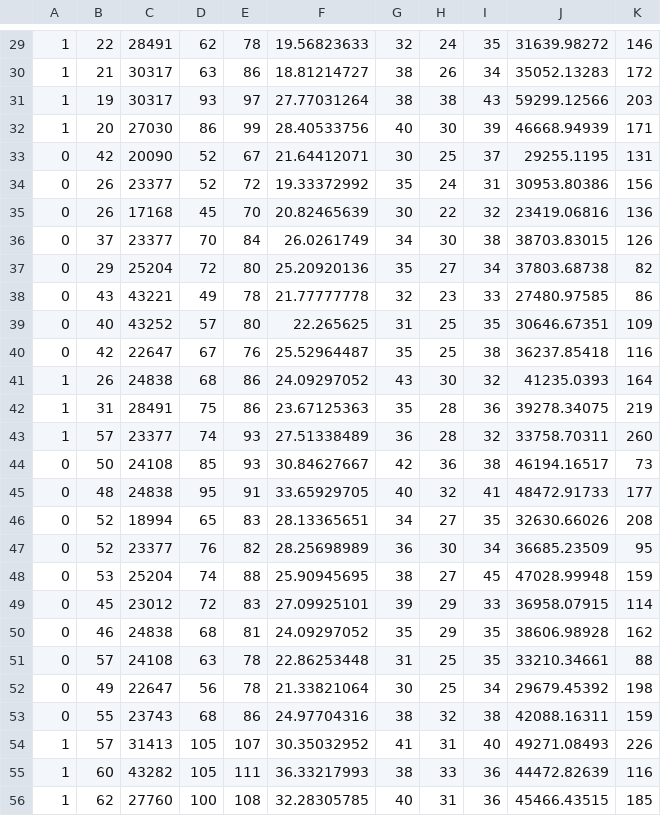
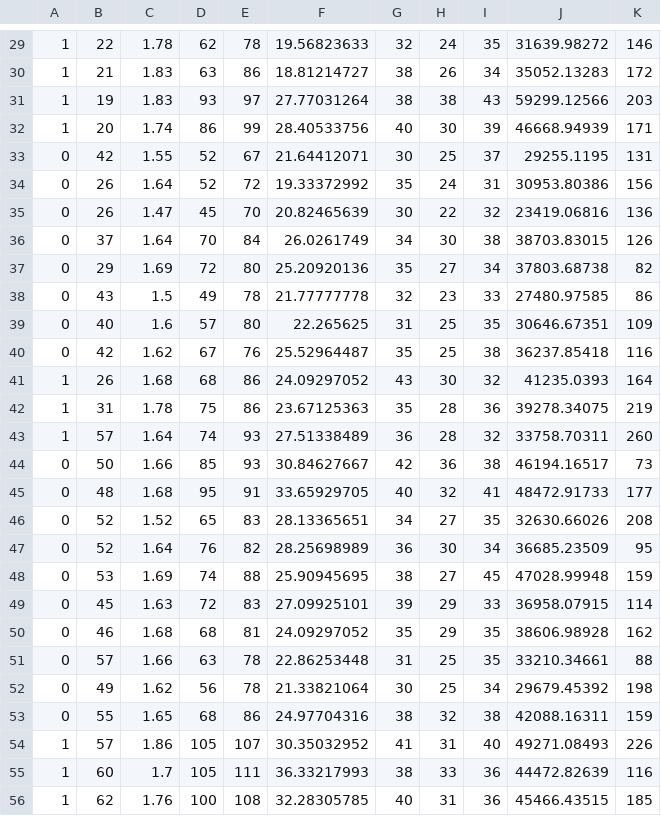
Before and after one commit to AlexanderSutul/masterNeuralVVSU, a CSV file: mep_test_data_last.csv, drawn as a sheet; only a part is shown, gaps mark what is left out; the diff covers the shown part only.

```diff
--- a/mep_test_data_last.csv
+++ b/mep_test_data_last.csv
@@ -29,28 +29,28 @@
-1;22;28491;62;78;19.56823633;32;24;35;31639.98272;146
-1;21;30317;63;86;18.81214727;38;26;34;35052.13283;172
-1;19;30317;93;97;27.77031264;38;38;43;59299.12566;203
-1;20;27030;86;99;28.40533756;40;30;39;46668.94939;171
-0;42;20090;52;67;21.64412071;30;25;37;29255.1195;131
-0;26;23377;52;72;19.33372992;35;24;31;30953.80386;156
-0;26;17168;45;70;20.82465639;30;22;32;23419.06816;136
-0;37;23377;70;84;26.0261749;34;30;38;38703.83015;126
-0;29;25204;72;80;25.20920136;35;27;34;37803.68738;82
-0;43;43221;49;78;21.77777778;32;23;33;27480.97585;86
-0;40;43252;57;80;22.265625;31;25;35;30646.67351;109
-0;42;22647;67;76;25.52964487;35;25;38;36237.85418;116
-1;26;24838;68;86;24.09297052;43;30;32;41235.0393;164
-1;31;28491;75;86;23.67125363;35;28;36;39278.34075;219
-1;57;23377;74;93;27.51338489;36;28;32;33758.70311;260
-0;50;24108;85;93;30.84627667;42;36;38;46194.16517;73
-0;48;24838;95;91;33.65929705;40;32;41;48472.91733;177
-0;52;18994;65;83;28.13365651;34;27;35;32630.66026;208
-0;52;23377;76;82;28.25698989;36;30;34;36685.23509;95
-0;53;25204;74;88;25.90945695;38;27;45;47028.99948;159
-0;45;23012;72;83;27.09925101;39;29;33;36958.07915;114
-0;46;24838;68;81;24.09297052;35;29;35;38606.98928;162
-0;57;24108;63;78;22.86253448;31;25;35;33210.34661;88
-0;49;22647;56;78;21.33821064;30;25;34;29679.45392;198
-0;55;23743;68;86;24.97704316;38;32;38;42088.16311;159
-1;57;31413;105;107;30.35032952;41;31;40;49271.08493;226
-1;60;43282;105;111;36.33217993;38;33;36;44472.82639;116
-1;62;27760;100;108;32.28305785;40;31;36;45466.43515;185
+1;22;1.78;62;78;19.56823633;32;24;35;31639.98272;146
+1;21;1.83;63;86;18.81214727;38;26;34;35052.13283;172
+1;19;1.83;93;97;27.77031264;38;38;43;59299.12566;203
+1;20;1.74;86;99;28.40533756;40;30;39;46668.94939;171
+0;42;1.55;52;67;21.64412071;30;25;37;29255.1195;131
+0;26;1.64;52;72;19.33372992;35;24;31;30953.80386;156
+0;26;1.47;45;70;20.82465639;30;22;32;23419.06816;136
+0;37;1.64;70;84;26.0261749;34;30;38;38703.83015;126
+0;29;1.69;72;80;25.20920136;35;27;34;37803.68738;82
+0;43;1.5;49;78;21.77777778;32;23;33;27480.97585;86
+0;40;1.6;57;80;22.265625;31;25;35;30646.67351;109
+0;42;1.62;67;76;25.52964487;35;25;38;36237.85418;116
+1;26;1.68;68;86;24.09297052;43;30;32;41235.0393;164
+1;31;1.78;75;86;23.67125363;35;28;36;39278.34075;219
+1;57;1.64;74;93;27.51338489;36;28;32;33758.70311;260
+0;50;1.66;85;93;30.84627667;42;36;38;46194.16517;73
+0;48;1.68;95;91;33.65929705;40;32;41;48472.91733;177
+0;52;1.52;65;83;28.13365651;34;27;35;32630.66026;208
+0;52;1.64;76;82;28.25698989;36;30;34;36685.23509;95
+0;53;1.69;74;88;25.90945695;38;27;45;47028.99948;159
+0;45;1.63;72;83;27.09925101;39;29;33;36958.07915;114
+0;46;1.68;68;81;24.09297052;35;29;35;38606.98928;162
+0;57;1.66;63;78;22.86253448;31;25;35;33210.34661;88
+0;49;1.62;56;78;21.33821064;30;25;34;29679.45392;198
+0;55;1.65;68;86;24.97704316;38;32;38;42088.16311;159
+1;57;1.86;105;107;30.35032952;41;31;40;49271.08493;226
+1;60;1.7;105;111;36.33217993;38;33;36;44472.82639;116
+1;62;1.76;100;108;32.28305785;40;31;36;45466.43515;185
```
Also changed, not shown: 114 edited cells elsewhere in this file, 5 other files.
